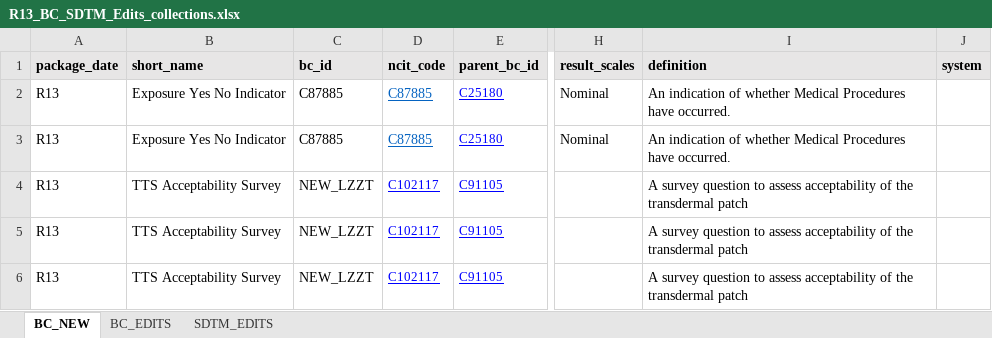
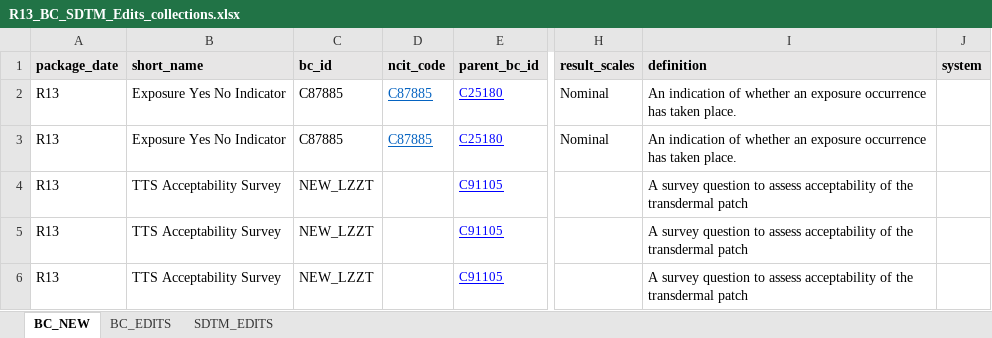
Before and after one commit to cdisc-org/COSMoS, an Excel workbook: curation/draft/package13/R13_BC_SDTM_Edits_collections.xlsx, sheet BC_NEW, drawn as a sheet; only a part is shown, gaps mark what is left out; values as stored, in another font and other column widths than the file's, no borders; the diff names each change by its address in the sheet, - before the commit and + after, or states it on an @@ line.

```diff
--- a/curation/draft/package13/R13_BC_SDTM_Edits_collections.xlsx (sheet BC_NEW)
+++ b/curation/draft/package13/R13_BC_SDTM_Edits_collections.xlsx (sheet BC_NEW)
-I2:I3 (definition): …of whether Medical Procedures have occurred.
+I2:I3 (definition): …of whether an exposure occurrence has taken place.
-D4:D6 (ncit_code): C102117
+D4:D6 (ncit_code): (empty)
```
Also changed, not shown: sheet BC_EDITS, sheet SDTM_EDITS, 17 other files.
